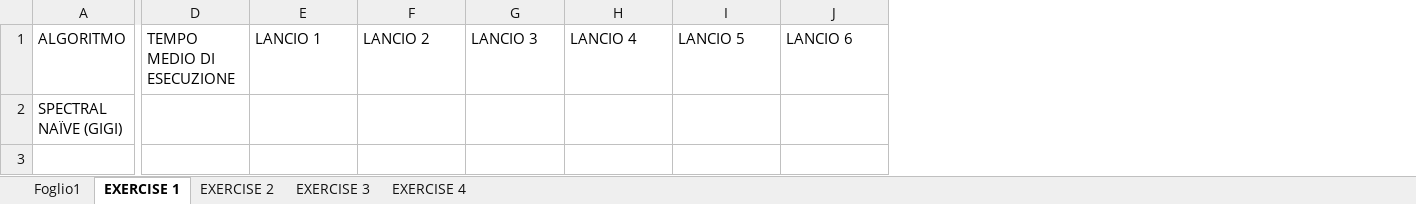
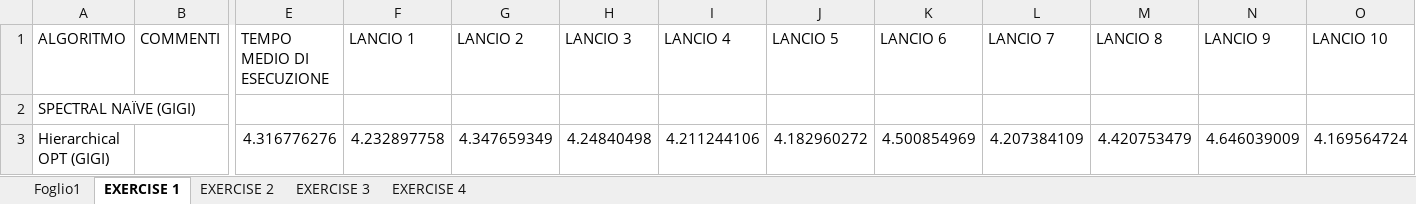
Before and after one commit to avitiello62/SNA, an Excel workbook: performance/prestazioni_algoritmi_SNA.xlsx, sheet EXERCISE 1, drawn as a sheet; only a part is shown, gaps mark what is left out; values as stored, in another font and other column widths than the file's, no borders; rows hold the shown columns only; the diff names each change by its address in the sheet, - before the commit and + after, or states it on an @@ line.

Commit message:
run hierarchical opt fatto

```diff
--- a/performance/prestazioni_algoritmi_SNA.xlsx (sheet EXERCISE 1)
+++ b/performance/prestazioni_algoritmi_SNA.xlsx (sheet EXERCISE 1)
+column B (COMMENTI), empty
+column L (LANCIO 7), empty
+column M (LANCIO 8), empty
+column N (LANCIO 9), empty
+column O (LANCIO 10), empty
+row 3: Hierarchical OPT (GIGI) |  | 4.316776276 | 4.232897758 | 4.347659349 | 4.24840498 | 4.211244106 | 4.182960272 | 4.500854969 | 4.207384109 | 4.420753479 | 4.646039009 | 4.169564724
```
Also changed, not shown: 11 other files.
